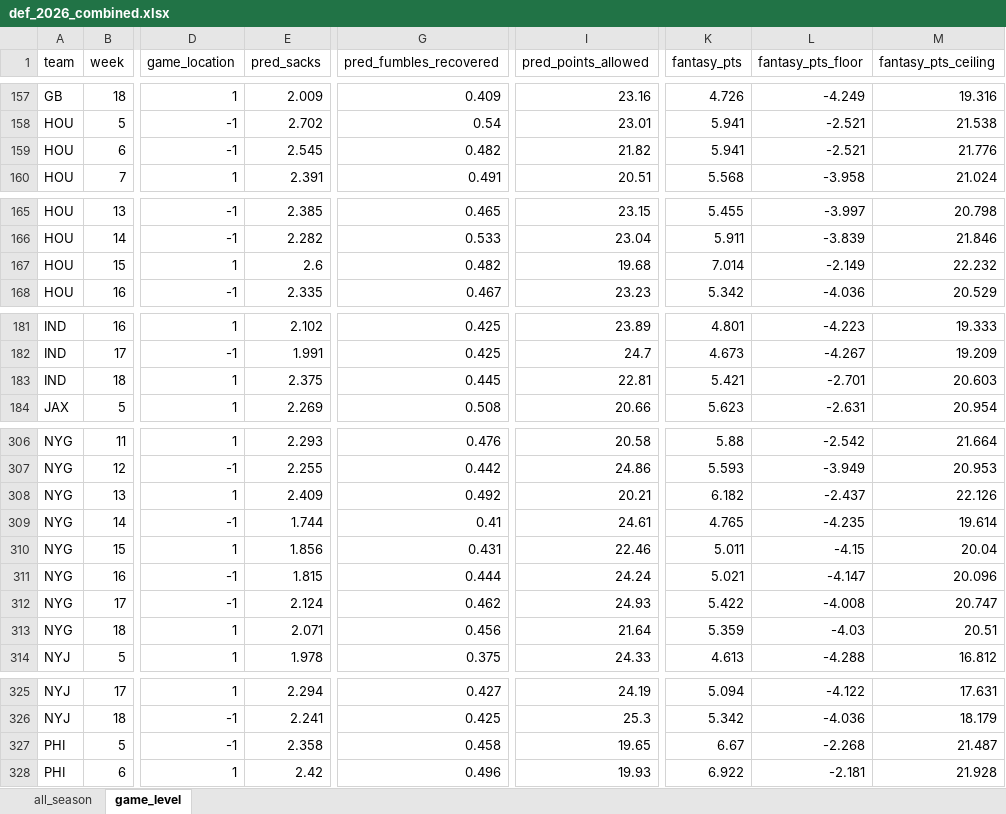
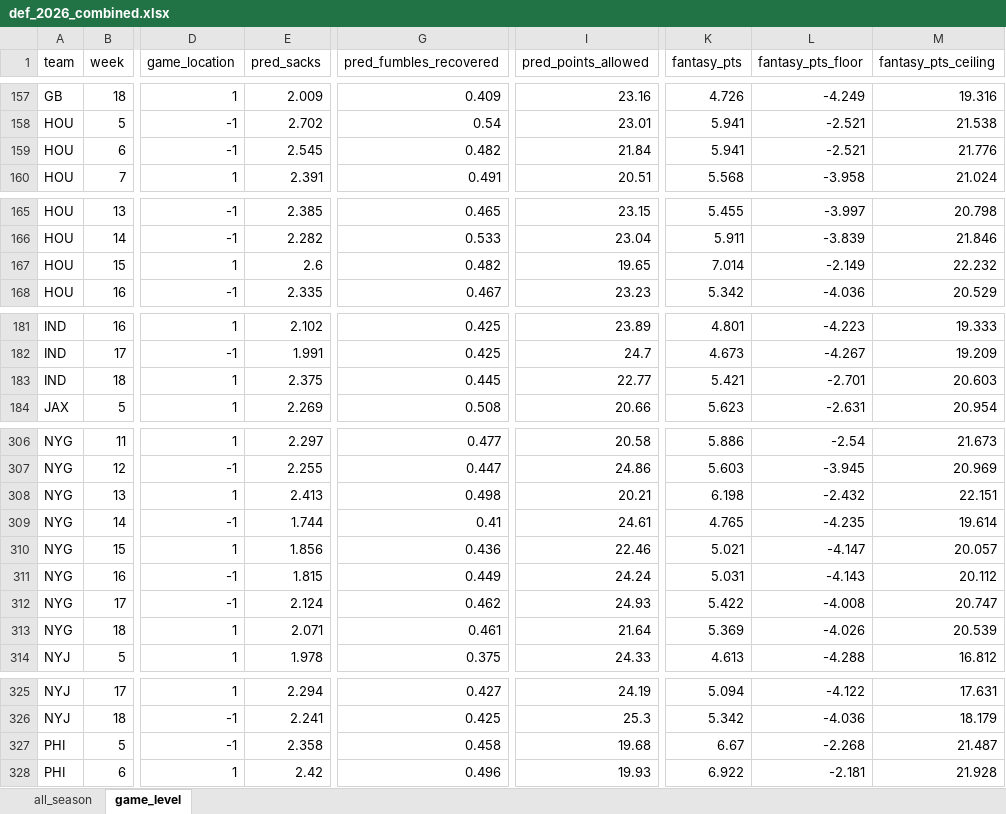
Before and after one commit to egomaniacsfantasy/lineup-lab, an Excel workbook: projections/def_2026_combined.xlsx, sheet game_level, drawn as a sheet; only a part is shown, gaps mark what is left out; values as stored, in another font and other column widths than the file's, no borders; the diff covers the shown part only; the diff names each change by its address in the sheet, - before the commit and + after, or states it on an @@ line.

```diff
--- a/projections/def_2026_combined.xlsx (sheet game_level)
+++ b/projections/def_2026_combined.xlsx (sheet game_level)
-I159 (pred_points_allowed): 21.82
+I159 (pred_points_allowed): 21.84
-I167 (pred_points_allowed): 19.68
+I167 (pred_points_allowed): 19.65
-I183 (pred_points_allowed): 22.81
+I183 (pred_points_allowed): 22.77
-E306 (pred_sacks): 2.293
+E306 (pred_sacks): 2.297
-G306 (pred_fumbles_recovered): 0.476
+G306 (pred_fumbles_recovered): 0.477
-K306 (fantasy_pts): 5.88
+K306 (fantasy_pts): 5.886
-L306 (fantasy_pts_floor): -2.542
+L306 (fantasy_pts_floor): -2.54
-M306 (fantasy_pts_ceiling): 21.664
+M306 (fantasy_pts_ceiling): 21.673
-G307 (pred_fumbles_recovered): 0.442
+G307 (pred_fumbles_recovered): 0.447
-K307 (fantasy_pts): 5.593
+K307 (fantasy_pts): 5.603
-L307 (fantasy_pts_floor): -3.949
+L307 (fantasy_pts_floor): -3.945
-M307 (fantasy_pts_ceiling): 20.953
+M307 (fantasy_pts_ceiling): 20.969
-E308 (pred_sacks): 2.409
+E308 (pred_sacks): 2.413
-G308 (pred_fumbles_recovered): 0.492
+G308 (pred_fumbles_recovered): 0.498
-K308 (fantasy_pts): 6.182
+K308 (fantasy_pts): 6.198
-L308 (fantasy_pts_floor): -2.437
+L308 (fantasy_pts_floor): -2.432
-M308 (fantasy_pts_ceiling): 22.126
+M308 (fantasy_pts_ceiling): 22.151
-G310 (pred_fumbles_recovered): 0.431
+G310 (pred_fumbles_recovered): 0.436
-K310 (fantasy_pts): 5.011
+K310 (fantasy_pts): 5.021
-L310 (fantasy_pts_floor): -4.15
+L310 (fantasy_pts_floor): -4.147
-M310 (fantasy_pts_ceiling): 20.04
+M310 (fantasy_pts_ceiling): 20.057
-G311 (pred_fumbles_recovered): 0.444
+G311 (pred_fumbles_recovered): 0.449
-K311 (fantasy_pts): 5.021
+K311 (fantasy_pts): 5.031
-L311 (fantasy_pts_floor): -4.147
+L311 (fantasy_pts_floor): -4.143
-M311 (fantasy_pts_ceiling): 20.096
+M311 (fantasy_pts_ceiling): 20.112
-G313 (pred_fumbles_recovered): 0.456
+G313 (pred_fumbles_recovered): 0.461
-K313 (fantasy_pts): 5.359
+K313 (fantasy_pts): 5.369
-L313 (fantasy_pts_floor): -4.03
+L313 (fantasy_pts_floor): -4.026
-M313 (fantasy_pts_ceiling): 20.51
+M313 (fantasy_pts_ceiling): 20.539
-I327 (pred_points_allowed): 19.65
+I327 (pred_points_allowed): 19.68
```
Also changed, not shown: 41 edited cells elsewhere in this sheet, sheet all_season.
